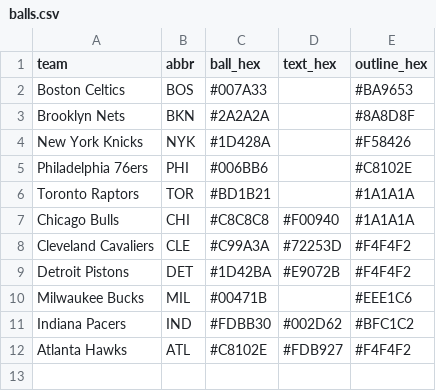
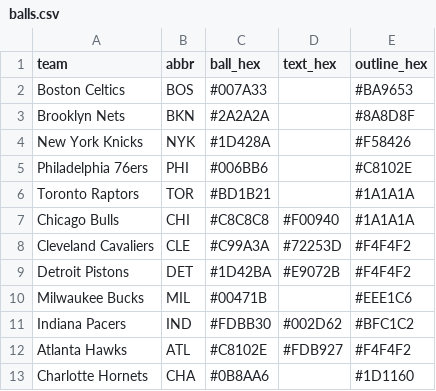
Before and after one commit to nodedesignagency/bluffs, a CSV file: balls.csv, drawn as a sheet.

```diff
--- a/balls.csv
+++ b/balls.csv
@@ -12 +12,2 @@ Indiana Pacers,IND,#FDBB30,#002D62,#BFC1C2
 Atlanta Hawks,ATL,#C8102E,#FDB927,#F4F4F2
+Charlotte Hornets,CHA,#0B8AA6,,#1D1160
```
